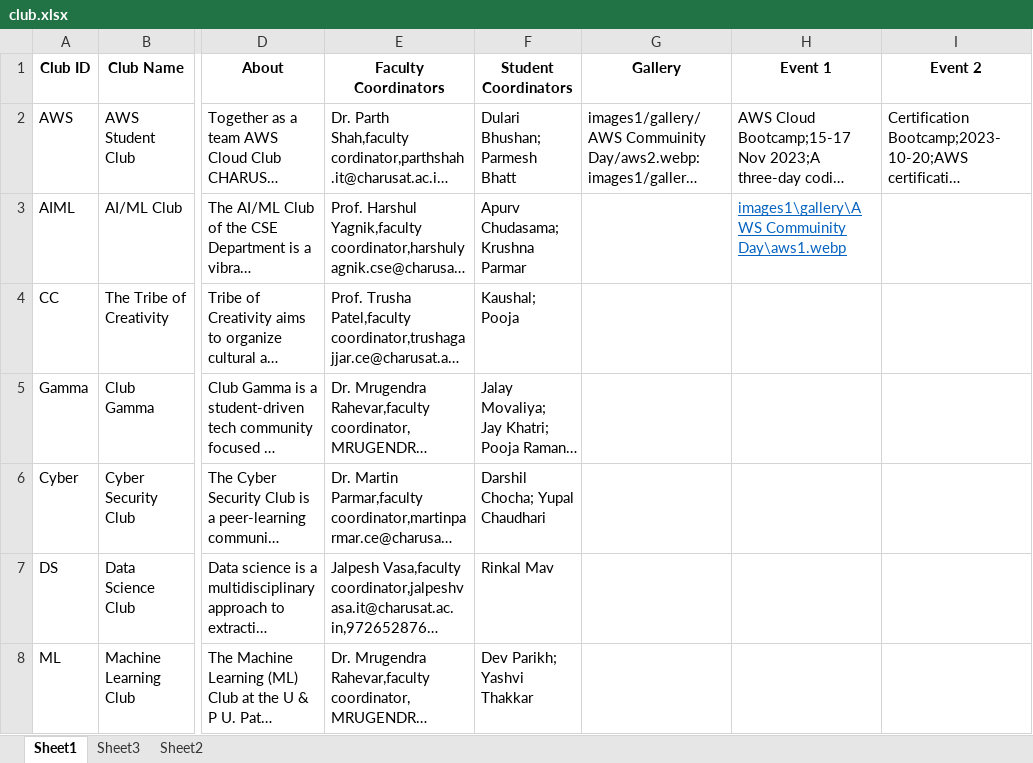
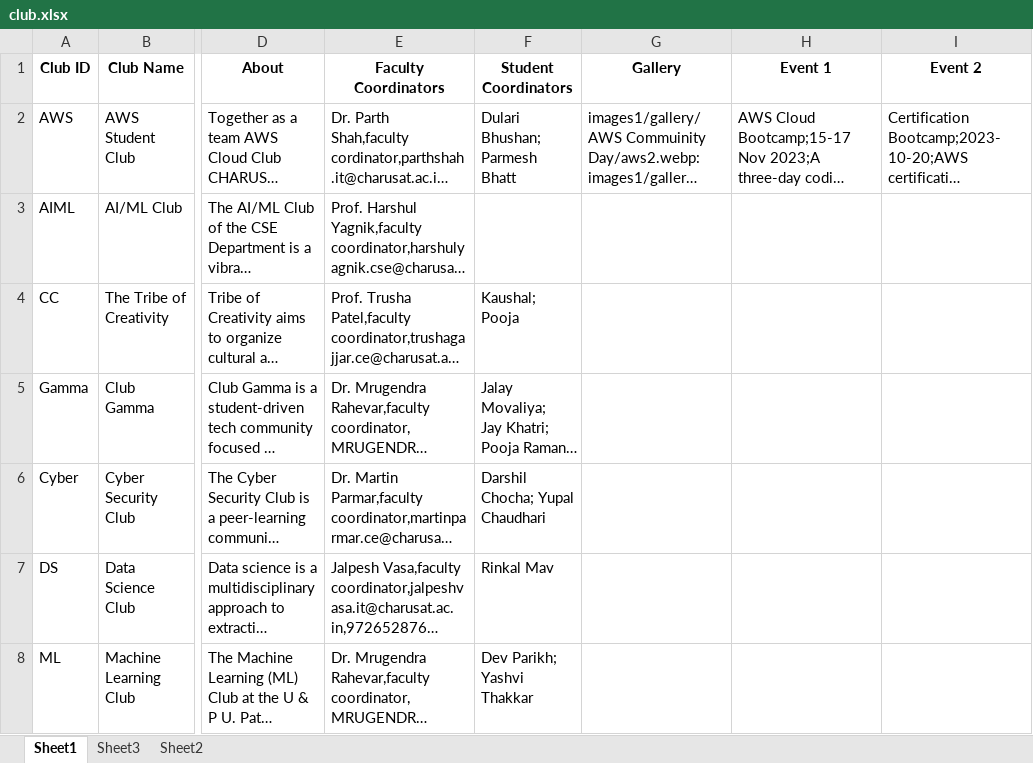
Before and after one commit to ravichanga101/CSPIT_NEW_2024, an Excel workbook: club.xlsx, sheet Sheet1, drawn as a sheet; only a part is shown, gaps mark what is left out; long unchanged cells end in …; values as stored, in another font and other column widths than the file's, no borders; ↵ is a line break in a cell; the diff names each change by its address in the sheet, - before the commit and + after, or states it on an @@ line.

```diff
--- a/club.xlsx (sheet Sheet1)
+++ b/club.xlsx (sheet Sheet1)
-F3 (Student Coordinators): Apurv Chudasama; ↵ Krushna Parmar
+F3 (Student Coordinators): (empty)
-H3 (Event 1): images1\gallery\AWS Commuinity Day\aws1.webp
+H3 (Event 1): (empty)
```
Also changed, not shown: 20 other files.
